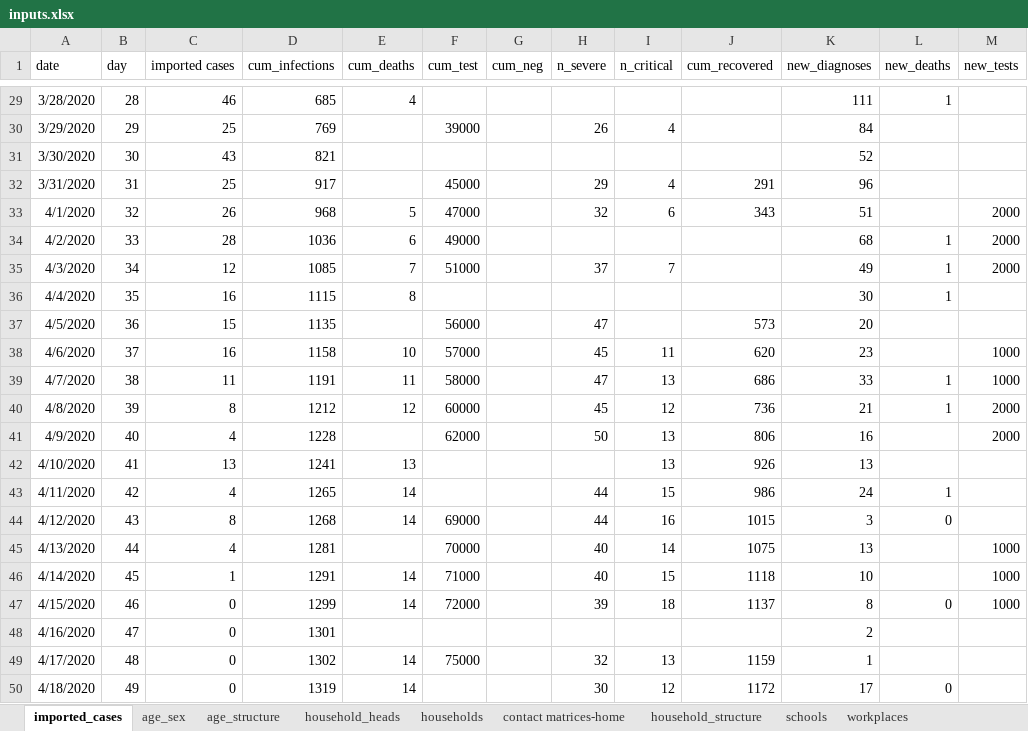
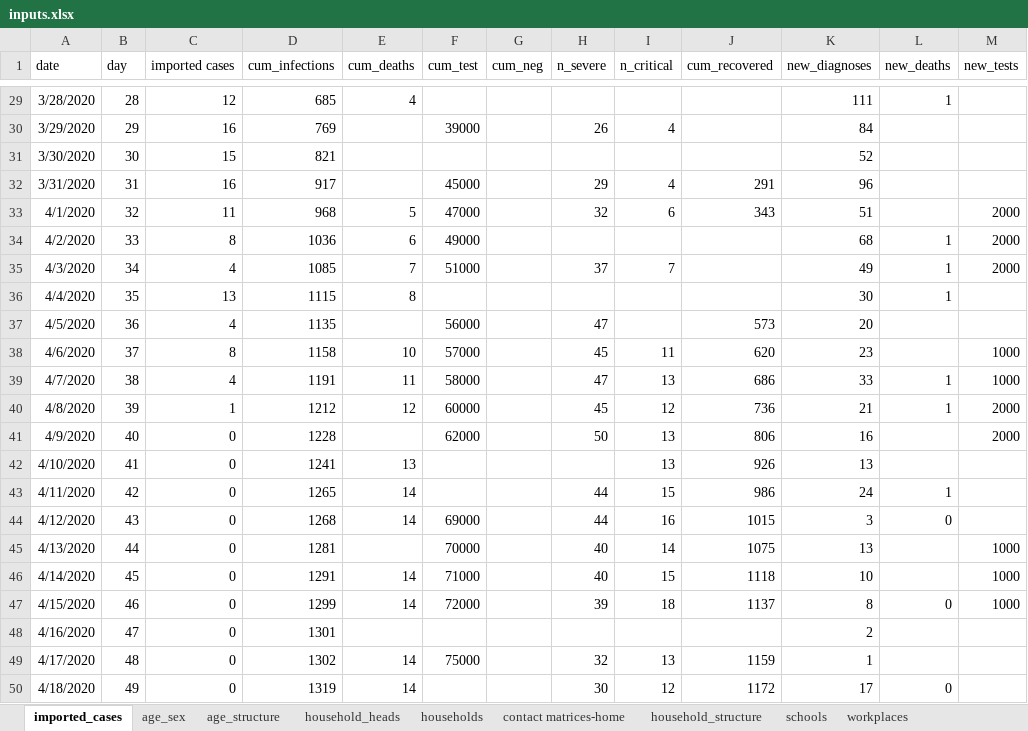
Before and after one commit to brain-modelling-group/covasim-qld-model, an Excel workbook: data/inputs.xlsx, sheet imported_cases, drawn as a sheet; only a part is shown, gaps mark what is left out; values as stored, in another font and other column widths than the file's, no borders; the diff covers the shown part only; the diff names each change by its address in the sheet, - before the commit and + after, or states it on an @@ line.

```diff
--- a/data/inputs.xlsx (sheet imported_cases)
+++ b/data/inputs.xlsx (sheet imported_cases)
-C29 (imported cases): 46
+C29 (imported cases): 12
-C30 (imported cases): 25
+C30 (imported cases): 16
-C31 (imported cases): 43
+C31 (imported cases): 15
-C32 (imported cases): 25
+C32 (imported cases): 16
-C33 (imported cases): 26
+C33 (imported cases): 11
-C34 (imported cases): 28
+C34 (imported cases): 8
-C35 (imported cases): 12
+C35 (imported cases): 4
-C36 (imported cases): 16
+C36 (imported cases): 13
-C37 (imported cases): 15
+C37 (imported cases): 4
-C38 (imported cases): 16
+C38 (imported cases): 8
-C39 (imported cases): 11
+C39 (imported cases): 4
-C40 (imported cases): 8
+C40 (imported cases): 1
-C41 (imported cases): 4
+C41 (imported cases): 0
-C42 (imported cases): 13
+C42 (imported cases): 0
-C43 (imported cases): 4
+C43 (imported cases): 0
-C44 (imported cases): 8
+C44 (imported cases): 0
-C45 (imported cases): 4
+C45 (imported cases): 0
-C46 (imported cases): 1
+C46 (imported cases): 0
```
Also changed, not shown: 25 edited cells elsewhere in this sheet, sheet contact matrices-home, charts or pictures, 2 other files.
